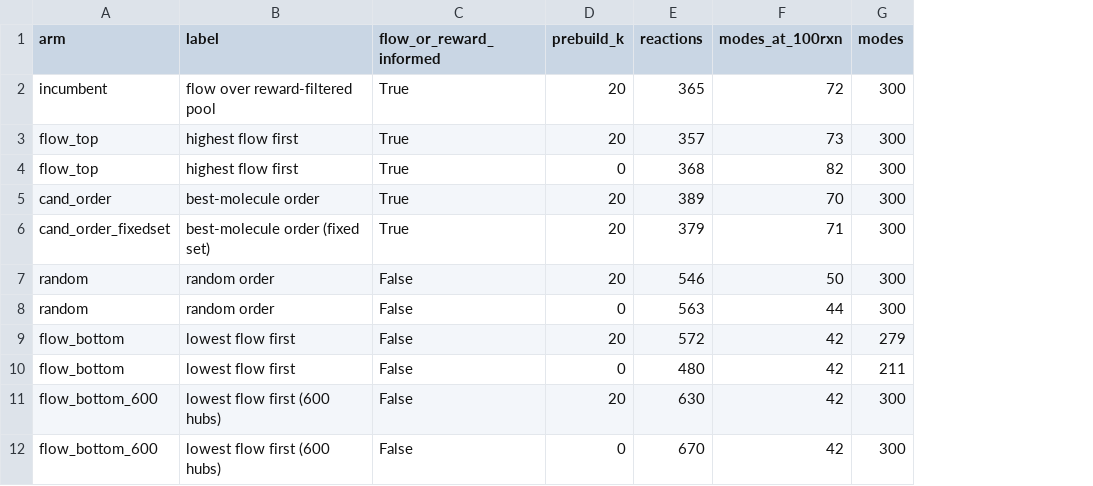
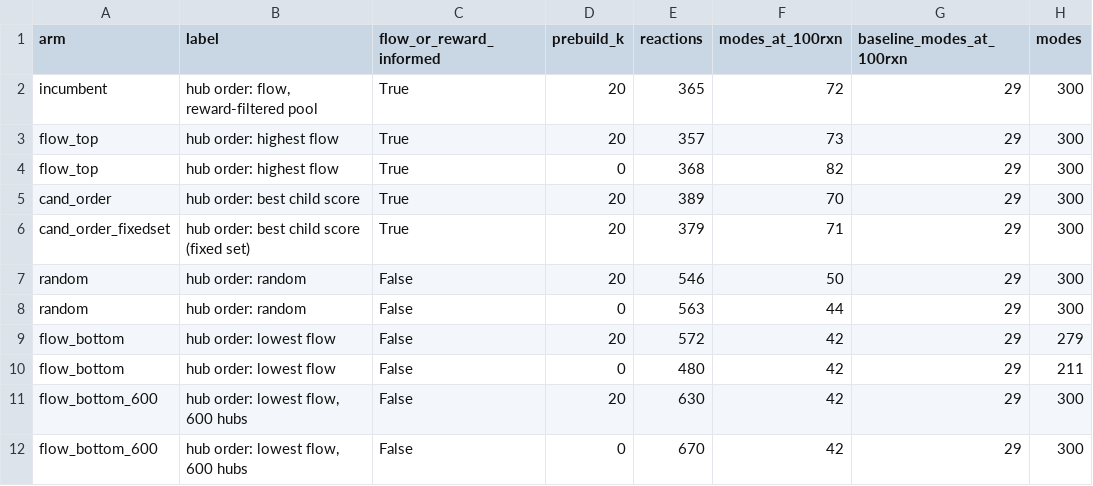
Before and after one commit to AC-MedChem-SDL/RGFN-LSD, a CSV file: artifacts/mechanism/hub_ordering/arms.csv, drawn as a sheet; only a part is shown; the diff names each change by its address in the sheet, - before the commit and + after, or states it on an @@ line.

Commit message:
Stop Figure 2's arm names reading as Figure 1's baseline
Spotted by the researcher: Figure 2 showed "best-molecule order" at 70 modes while
Figure 1 shows "best-candidate" at ~29, and the two names invited the reading that the
same thing had been measured twice with different answers.

They are different things. Every arm in Figure 2 is HUB-BATCHING, differing only in the
order hubs are walked; best-candidate is the baseline strategy, which never enumerates
hub children at all. The proof is in the runs themselves: all four report
best_candidate = 29 modes, identical, because no hub ordering can affect an arm that
does not walk hubs.

Three changes, none to the data. Arms carry a shared "hub order:" prefix. The title says
hub-batching outright. And the baseline is drawn as its own dashed line at 29, which
answers "more than what?" without distorting the compute axis -- and shows that even the
deliberately reversed ordering (42) still beats it.

The confusion was worth the fix beyond this figure: a reviewer comparing the two figures
would have hit it in seconds, and the natural conclusion would have been that one of the
numbers was wrong.

```diff
--- a/artifacts/mechanism/hub_ordering/arms.csv
+++ b/artifacts/mechanism/hub_ordering/arms.csv
+column G (baseline_modes_at_100rxn), rows 2-12: all 29
-B2 (label): flow over reward-filtered pool
+B2 (label): hub order: flow, reward-filtered pool
-B3:B4 (label): highest flow first
+B3:B4 (label): hub order: highest flow
-B5 (label): best-molecule order
+B5 (label): hub order: best child score
-B6 (label): best-molecule order (fixed set)
+B6 (label): hub order: best child score (fixed set)
-B7:B8 (label): random order
+B7:B8 (label): hub order: random
-B9:B10 (label): lowest flow first
+B9:B10 (label): hub order: lowest flow
-B11:B12 (label): lowest flow first (600 hubs)
+B11:B12 (label): hub order: lowest flow, 600 hubs
```
Also changed, not shown: 3 other files.
